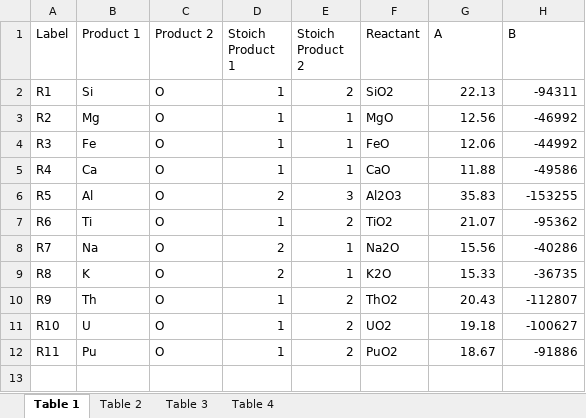
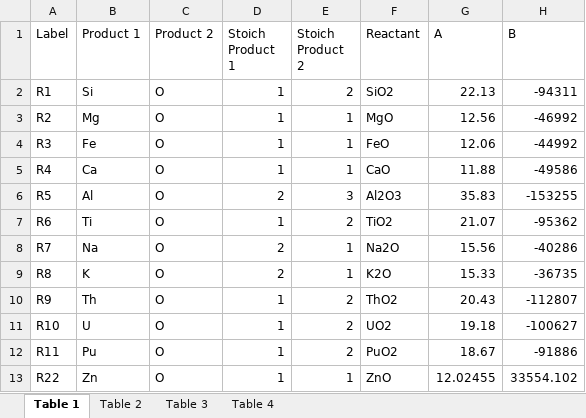
Before and after one commit to ScottHull/MAGMApy, an Excel workbook: data/MAGMA_Thermodynamic_Data.xlsx, sheet Table 1, drawn as a sheet; values as stored, in another font and other column widths than the file's, no borders; the diff names each change by its address in the sheet, - before the commit and + after, or states it on an @@ line.

```diff
--- a/data/MAGMA_Thermodynamic_Data.xlsx (sheet Table 1)
+++ b/data/MAGMA_Thermodynamic_Data.xlsx (sheet Table 1)
+row 13: R22 | Zn | O | 1 | 1 | ZnO | 12.02455 | 33554.102
```
Also changed, not shown: sheet Table 3, sheet Table 4, sheet Table 2, 37 other files.
